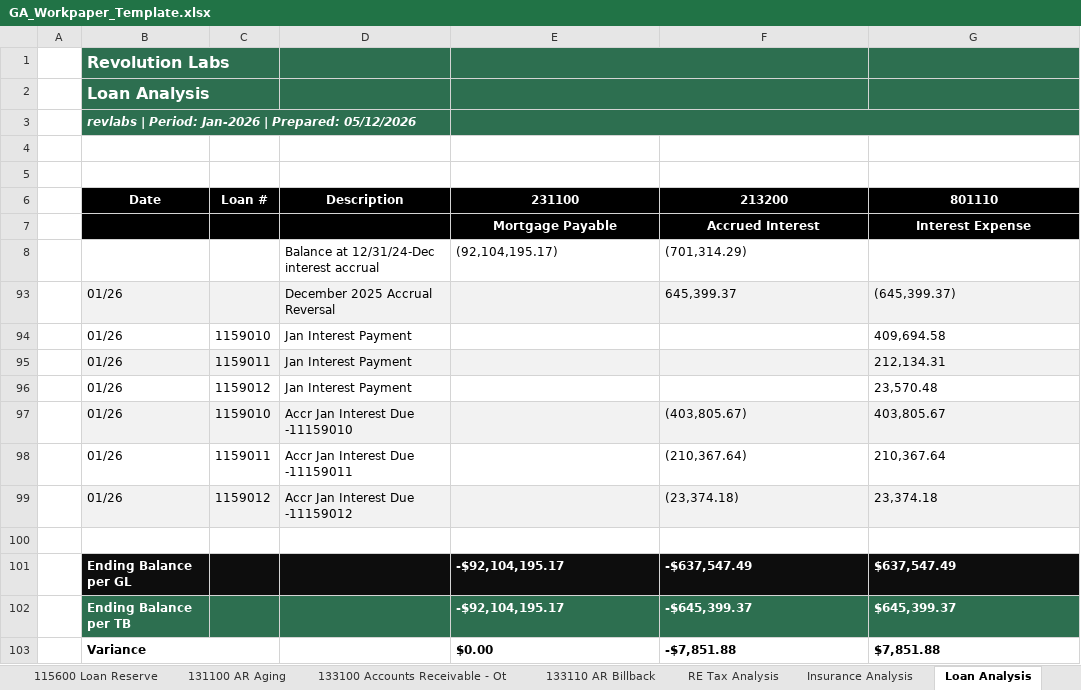
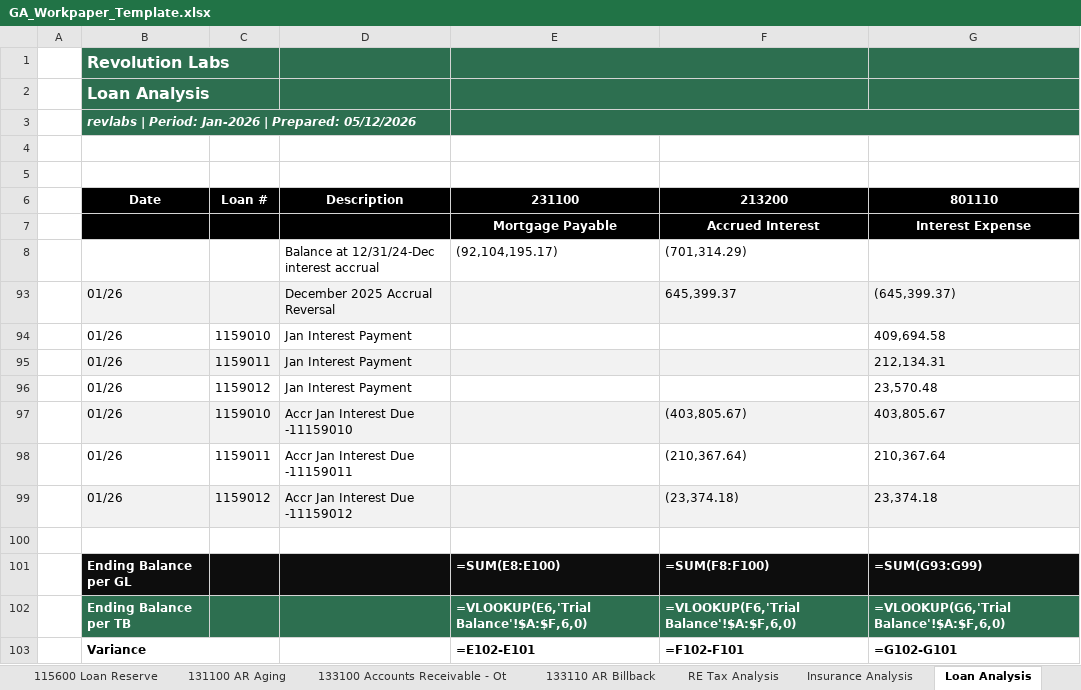
Before and after one commit to RyanCWalsh1717/ga-automation, an Excel workbook: data/revlabspm/GA_Workpaper_Template.xlsx, sheet Loan Analysis, drawn as a sheet; values as stored, in another font and other column widths than the file's, no borders; formulas without a stored value are shown as written; removed rows and columns are numbered as before the commit, all else as after; the diff names each change by its address in the sheet, - before the commit and + after, or states it on an @@ line.

```diff
--- a/data/revlabspm/GA_Workpaper_Template.xlsx (sheet Loan Analysis)
+++ b/data/revlabspm/GA_Workpaper_Template.xlsx (sheet Loan Analysis)
-C1:C2 fill: #2D6F50
+C1:C2 fill: none
-F1:F2 fill: #2D6F50
+F1:F2 fill: none
-C3:D3 fill: #2D6F50
+C3:D3 fill: none
-F3:G3 fill: #2D6F50
+F3:G3 fill: none
-row 101:  | Ending Balance per GL |  |  | -$92,104,195.17 | -$637,547.49 | $637,547.49
-row 102:  | Ending Balance per TB |  |  | -$92,104,195.17 | -$645,399.37 | $645,399.37
-row 103:  | Variance |  |  | $0.00 | -$7,851.88 | $7,851.88
+row 101:  | Ending Balance per GL |  |  | =SUM(E8:E100) | =SUM(F8:F100) | =SUM(G93:G99)
+row 102:  | Ending Balance per TB |  |  | =VLOOKUP(E6,'Trial Balance'!$A:$F,6,0) | =VLOOKUP(F6,'Trial Balance'!$A:$F,6,0) | =VLOOKUP(G6,'Trial Balance'!$A:$F,6,0)
+row 103:  | Variance |  |  | =E102-E101 | =F102-F101 | =G102-G101
```
Also changed, not shown: sheet 135150 PPD Other, sheet Insurance Analysis, sheet 331100 Distributions - A, sheet 181200 Leasing Commissions, sheet 181300 Legal Leasing Costs, sheet 181400 Tenant Improvement, 16 more sheets, 1 other file.
